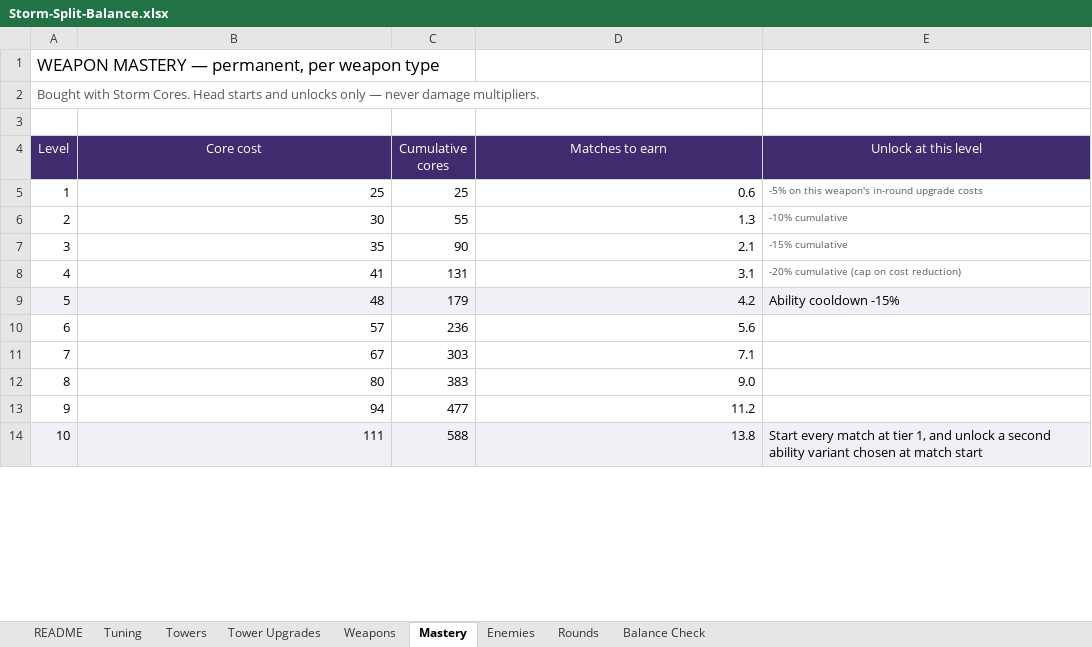
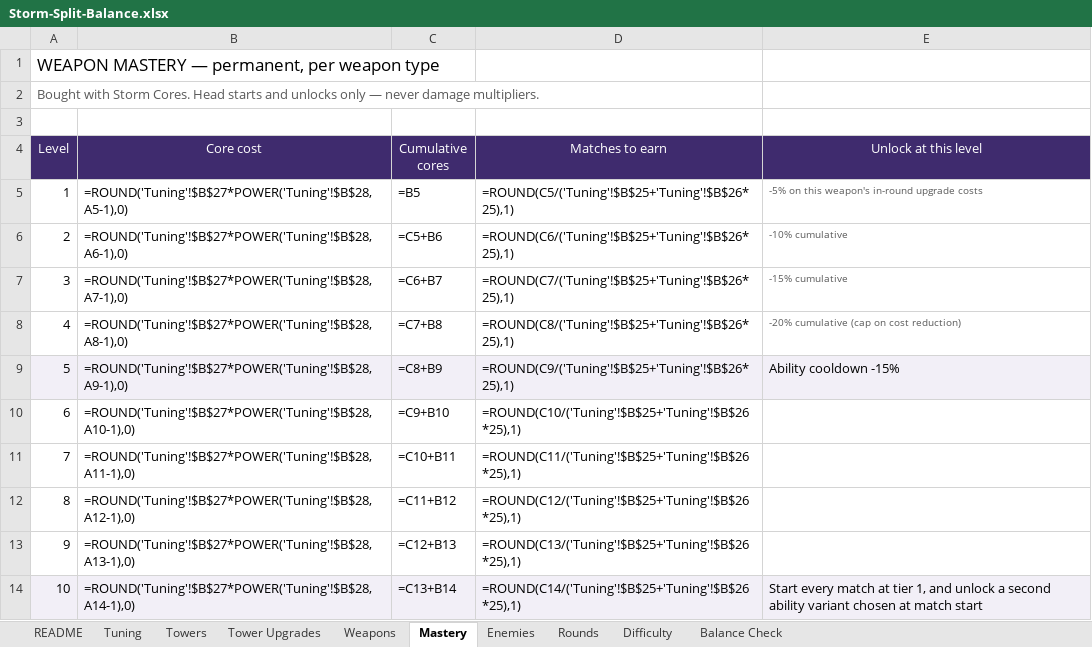
Before and after one commit to BigJover/storm-split, an Excel workbook: Storm-Split-Balance.xlsx, sheet Mastery, drawn as a sheet; only a part is shown; values as stored, in another font and other column widths than the file's, no borders; formulas without a stored value are shown as written; the diff covers the shown part only; the diff names each change by its address in the sheet, - before the commit and + after, or states it on an @@ line.

```diff
--- a/Storm-Split-Balance.xlsx (sheet Mastery)
+++ b/Storm-Split-Balance.xlsx (sheet Mastery)
+sheet tab: Difficulty
-B5 (Core cost): 25
+B5 (Core cost): =ROUND('Tuning'!$B$27*POWER('Tuning'!$B$28,A5-1),0)
-C5 (Cumulative cores): 25
+C5 (Cumulative cores): =B5
-D5 (Matches to earn): 0.6
+D5 (Matches to earn): =ROUND(C5/('Tuning'!$B$25+'Tuning'!$B$26*25),1)
-B6 (Core cost): 30
+B6 (Core cost): =ROUND('Tuning'!$B$27*POWER('Tuning'!$B$28,A6-1),0)
-C6 (Cumulative cores): 55
+C6 (Cumulative cores): =C5+B6
-D6 (Matches to earn): 1.3
+D6 (Matches to earn): =ROUND(C6/('Tuning'!$B$25+'Tuning'!$B$26*25),1)
-B7 (Core cost): 35
+B7 (Core cost): =ROUND('Tuning'!$B$27*POWER('Tuning'!$B$28,A7-1),0)
-C7 (Cumulative cores): 90
+C7 (Cumulative cores): =C6+B7
-D7 (Matches to earn): 2.1
+D7 (Matches to earn): =ROUND(C7/('Tuning'!$B$25+'Tuning'!$B$26*25),1)
-B8 (Core cost): 41
+B8 (Core cost): =ROUND('Tuning'!$B$27*POWER('Tuning'!$B$28,A8-1),0)
-C8 (Cumulative cores): 131
+C8 (Cumulative cores): =C7+B8
-D8 (Matches to earn): 3.1
+D8 (Matches to earn): =ROUND(C8/('Tuning'!$B$25+'Tuning'!$B$26*25),1)
-B9 (Core cost): 48
+B9 (Core cost): =ROUND('Tuning'!$B$27*POWER('Tuning'!$B$28,A9-1),0)
-C9 (Cumulative cores): 179
+C9 (Cumulative cores): =C8+B9
-D9 (Matches to earn): 4.2
+D9 (Matches to earn): =ROUND(C9/('Tuning'!$B$25+'Tuning'!$B$26*25),1)
-B10 (Core cost): 57
+B10 (Core cost): =ROUND('Tuning'!$B$27*POWER('Tuning'!$B$28,A10-1),0)
-C10 (Cumulative cores): 236
+C10 (Cumulative cores): =C9+B10
-D10 (Matches to earn): 5.6
+D10 (Matches to earn): =ROUND(C10/('Tuning'!$B$25+'Tuning'!$B$26*25),1)
-B11 (Core cost): 67
+B11 (Core cost): =ROUND('Tuning'!$B$27*POWER('Tuning'!$B$28,A11-1),0)
-C11 (Cumulative cores): 303
+C11 (Cumulative cores): =C10+B11
-D11 (Matches to earn): 7.1
+D11 (Matches to earn): =ROUND(C11/('Tuning'!$B$25+'Tuning'!$B$26*25),1)
-B12 (Core cost): 80
+B12 (Core cost): =ROUND('Tuning'!$B$27*POWER('Tuning'!$B$28,A12-1),0)
-C12 (Cumulative cores): 383
+C12 (Cumulative cores): =C11+B12
-D12 (Matches to earn): 9.0
+D12 (Matches to earn): =ROUND(C12/('Tuning'!$B$25+'Tuning'!$B$26*25),1)
-B13 (Core cost): 94
+B13 (Core cost): =ROUND('Tuning'!$B$27*POWER('Tuning'!$B$28,A13-1),0)
-C13 (Cumulative cores): 477
+C13 (Cumulative cores): =C12+B13
-D13 (Matches to earn): 11.2
+D13 (Matches to earn): =ROUND(C13/('Tuning'!$B$25+'Tuning'!$B$26*25),1)
-B14 (Core cost): 111
+B14 (Core cost): =ROUND('Tuning'!$B$27*POWER('Tuning'!$B$28,A14-1),0)
-C14 (Cumulative cores): 588
+C14 (Cumulative cores): =C13+B14
-D14 (Matches to earn): 13.8
+D14 (Matches to earn): =ROUND(C14/('Tuning'!$B$25+'Tuning'!$B$26*25),1)
```
Also changed, not shown: 30 edited cells elsewhere in this sheet, sheet Rounds, sheet Balance Check, sheet Tower Upgrades, sheet Weapons, sheet Enemies, sheet Tuning, 1 more sheet, 15 other files.
